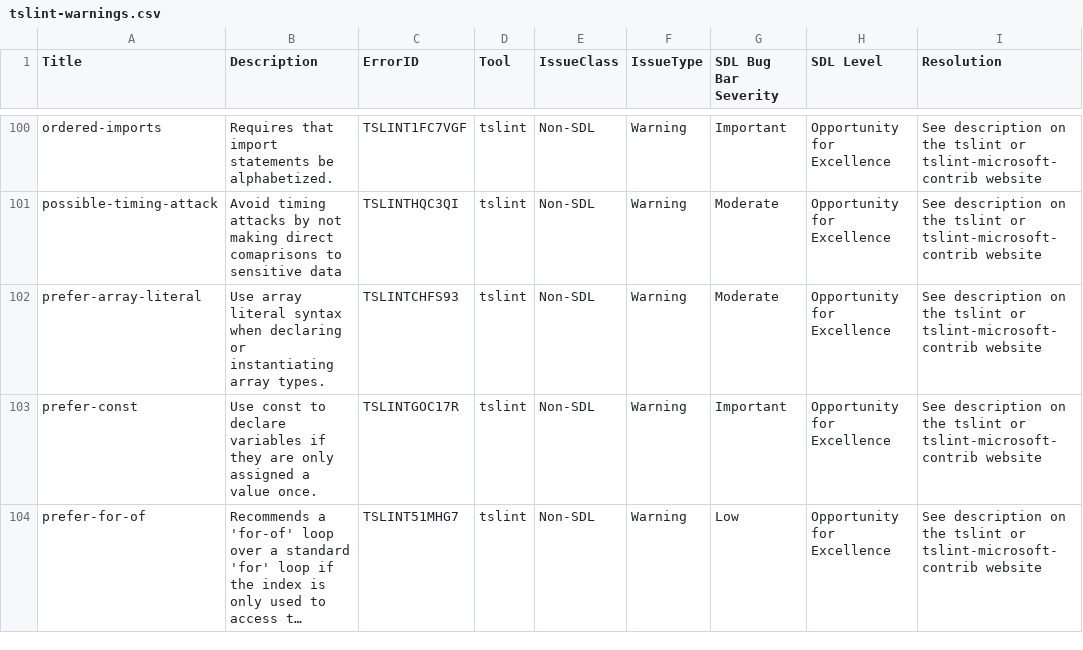
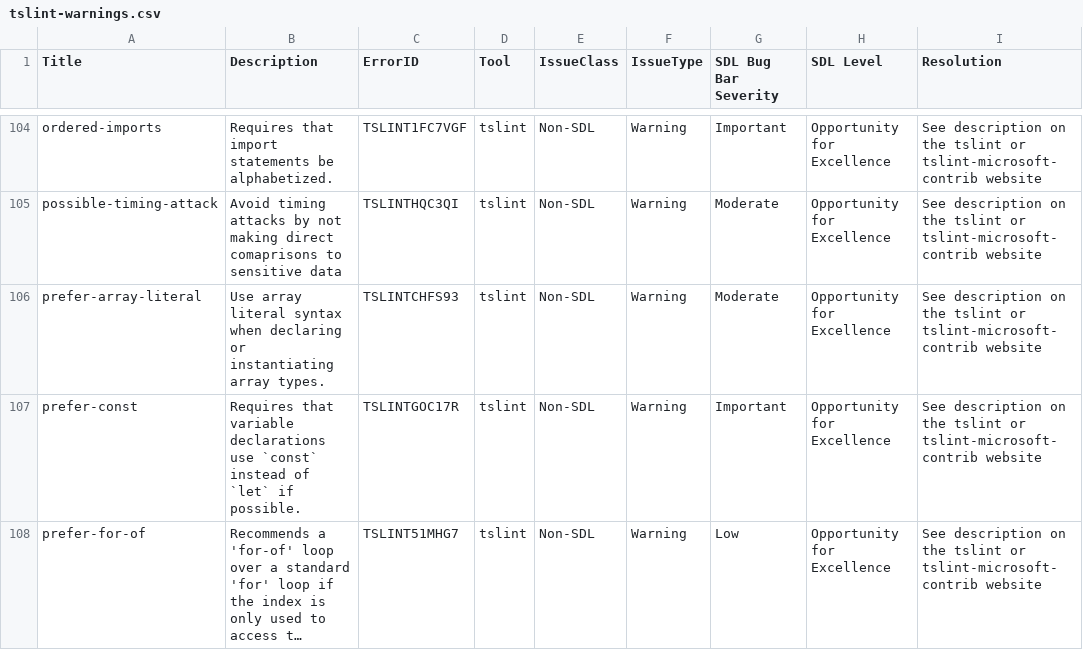
Before and after one commit to microsoft/tslint-microsoft-contrib, a CSV file: tslint-warnings.csv, drawn as a sheet; only a part is shown, gaps mark what is left out; long unchanged cells end in …; addresses are those after the commit; the diff covers the shown part only; the diff names each change by its address in the sheet, - before the commit and + after, or states it on an @@ line.

Commit message:
#333 remove prefer-const rule
There is no way to enable this rule because tslint created
a rule with the exact same name

closes #333

```diff
--- a/tslint-warnings.csv
+++ b/tslint-warnings.csv
-B107 (Description): Use const to declare variables if they are only assigned a value once.
+B107 (Description): Requires that variable declarations use `const` instead of `let` if possible.
```
Also changed, not shown: 7 added rows elsewhere in this file, 10 other files.
